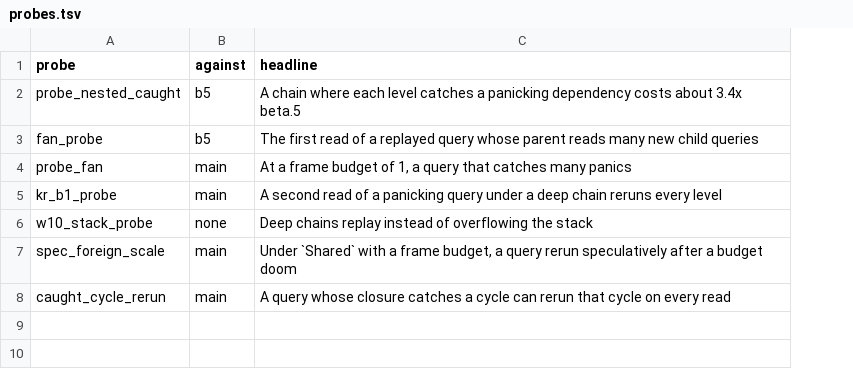
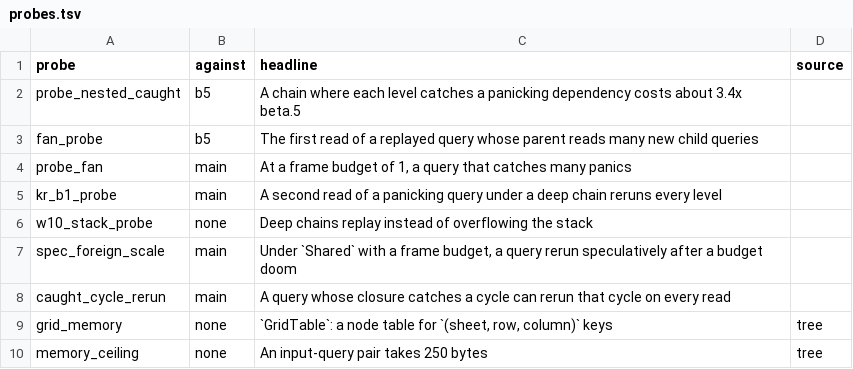
Before and after one commit to Anyesh/incr, a TSV file: scripts/release-figures/probes/probes.tsv, drawn as a sheet; the diff names each change by its address in the sheet, - before the commit and + after, or states it on an @@ line.

Commit message:
release-figures: run the tree's layout tests as figure probes

```diff
--- a/scripts/release-figures/probes/probes.tsv
+++ b/scripts/release-figures/probes/probes.tsv
+column D (source), empty
+row 9: grid_memory | none | `GridTable`: a node table for `(sheet, row, column)` keys | tree
+row 10: memory_ceiling | none | An input-query pair takes 250 bytes | tree
```
Also changed, not shown: 2 other files.
